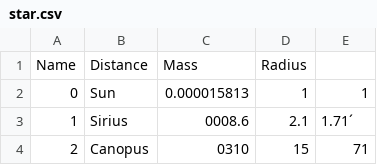
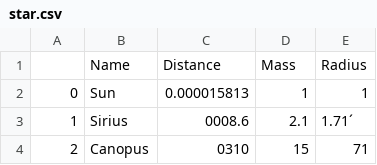
Before and after one commit to Aathi410/Pro128, a CSV file: star.csv, drawn as a sheet; only a part is shown; removed rows and columns are numbered as before the commit, all else as after; the diff names each change by its address in the sheet, - before the commit and + after, or states it on an @@ line.

Commit message:
updated128

```diff
--- a/star.csv
+++ b/star.csv
-row 1: Name | Distance | Mass | Radius
+row 1:  | Name | Distance | Mass | Radius
```
